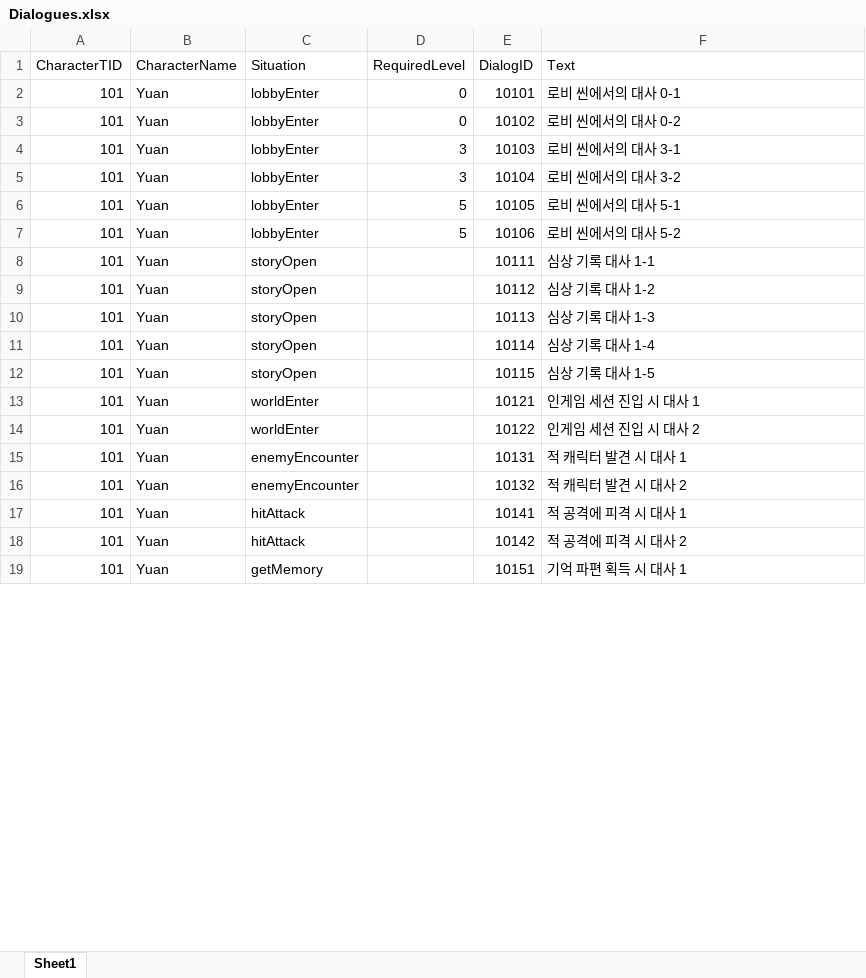
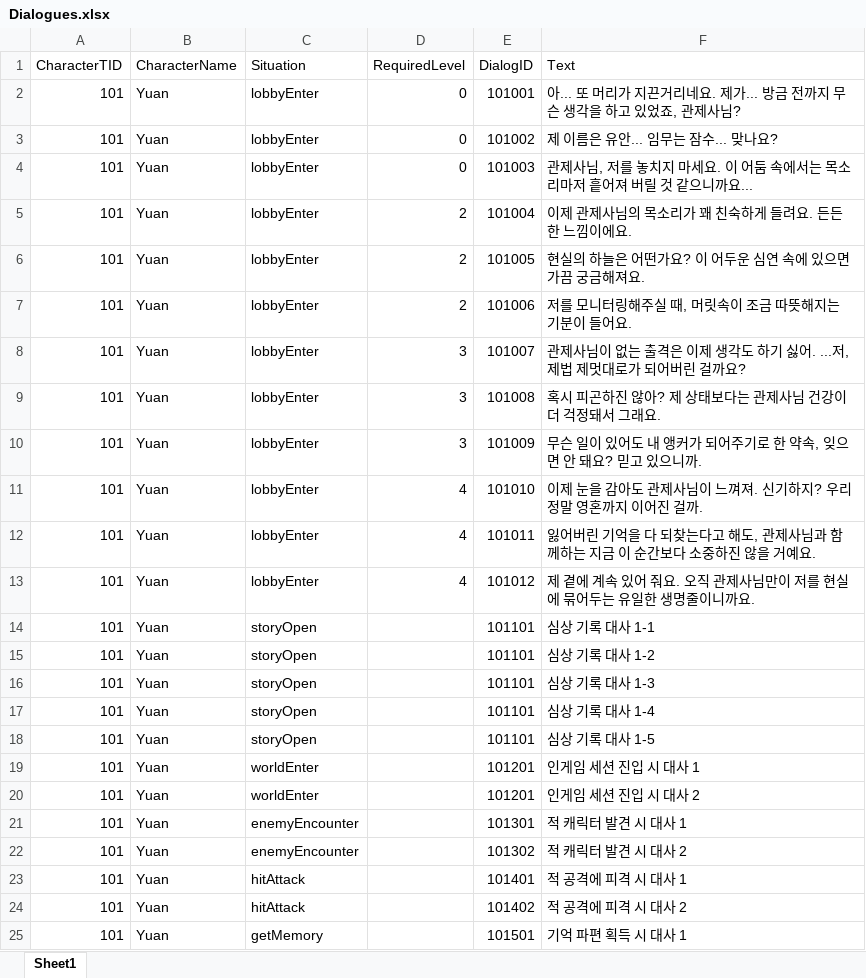
Before and after one commit to Jin-o12/UnityProject_LucidDiver, an Excel workbook: Assets/Resources/Excel/Dialogues.xlsx, sheet Sheet1, drawn as a sheet; only a part is shown; values as stored, in another font and other column widths than the file's, no borders; addresses are those after the commit; the diff covers the shown part only; the diff names each change by its address in the sheet, - before the commit and + after, or states it on an @@ line.

Commit message:
feat: 캐릭터 대사 추가, 로비 화면에서 대사 출력 연출
- 캐릭터의 대사가 추가되어 Excel 파일에 기재됨
- 로비 화면에서 캐릭터의 대화 상자가 나타나고 사라지는 연출이 추가 되었으며 스탠딩 이미지 클릭 시 대화 상자 출력 기능 추가

```diff
--- a/Assets/Resources/Excel/Dialogues.xlsx (sheet Sheet1)
+++ b/Assets/Resources/Excel/Dialogues.xlsx (sheet Sheet1)
+row 2: 101 | Yuan | lobbyEnter | 0 | 101001 | 아... 또 머리가 지끈거리네요. 제가... 방금 전까지 무슨 생각을 하고 있었죠, 관제사님?
-E3 (DialogID): 10101
+E3 (DialogID): 101002
-F3 (Text): 로비 씬에서의 대사 0-1
+F3 (Text): 제 이름은 유안... 임무는 잠수... 맞나요?
-E4 (DialogID): 10102
+E4 (DialogID): 101003
-F4 (Text): 로비 씬에서의 대사 0-2
+F4 (Text): 관제사님, 저를 놓치지 마세요. 이 어둠 속에서는 목소리마저 흩어져 버릴 것 같으니까요...
+row 5: 101 | Yuan | lobbyEnter | 2 | 101004 | 이제 관제사님의 목소리가 꽤 친숙하게 들려요. 든든한 느낌이에요.
+row 6: 101 | Yuan | lobbyEnter | 2 | 101005 | 현실의 하늘은 어떤가요? 이 어두운 심연 속에 있으면 가끔 궁금해져요.
+row 7: 101 | Yuan | lobbyEnter | 2 | 101006 | 저를 모니터링해주실 때, 머릿속이 조금 따뜻해지는 기분이 들어요.
-E8 (DialogID): 10103
+E8 (DialogID): 101007
-F8 (Text): 로비 씬에서의 대사 3-1
+F8 (Text): 관제사님이 없는 출격은 이제 생각도 하기 싫어. ...저, 제법 제멋대로가 되어버린 걸까요?
-E9 (DialogID): 10104
+E9 (DialogID): 101008
-F9 (Text): 로비 씬에서의 대사 3-2
+F9 (Text): 혹시 피곤하진 않아? 제 상태보다는 관제사님 건강이 더 걱정돼서 그래요.
+row 10: 101 | Yuan | lobbyEnter | 3 | 101009 | 무슨 일이 있어도 내 앵커가 되어주기로 한 약속, 잊으면 안 돼요? 믿고 있으니까.
-D11 (RequiredLevel): 5
+D11 (RequiredLevel): 4
-E11 (DialogID): 10105
+E11 (DialogID): 101010
-F11 (Text): 로비 씬에서의 대사 5-1
+F11 (Text): 이제 눈을 감아도 관제사님이 느껴져. 신기하지? 우리 정말 영혼까지 이어진 걸까.
+row 12: 101 | Yuan | lobbyEnter | 4 | 101011 | 잃어버린 기억을 다 되찾는다고 해도, 관제사님과 함께하는 지금 이 순간보다 소중하진 않을 거예요.
-D13 (RequiredLevel): 5
+D13 (RequiredLevel): 4
-E13 (DialogID): 10106
+E13 (DialogID): 101012
-F13 (Text): 로비 씬에서의 대사 5-2
+F13 (Text): 제 곁에 계속 있어 줘요. 오직 관제사님만이 저를 현실에 묶어두는 유일한 생명줄이니까요.
-E14 (DialogID): 10111
+E14 (DialogID): 101101
-E15 (DialogID): 10112
+E15 (DialogID): 101101
-E16 (DialogID): 10113
+E16 (DialogID): 101101
-E17 (DialogID): 10114
+E17 (DialogID): 101101
-E18 (DialogID): 10115
+E18 (DialogID): 101101
-E19 (DialogID): 10121
+E19 (DialogID): 101201
-E20 (DialogID): 10122
+E20 (DialogID): 101201
-E21 (DialogID): 10131
+E21 (DialogID): 101301
-E22 (DialogID): 10132
+E22 (DialogID): 101302
-E23 (DialogID): 10141
+E23 (DialogID): 101401
-E24 (DialogID): 10142
+E24 (DialogID): 101402
-E25 (DialogID): 10151
+E25 (DialogID): 101501
```
Also changed, not shown: 12 added rows and 15 edited cells elsewhere in this sheet, 4 other files.
